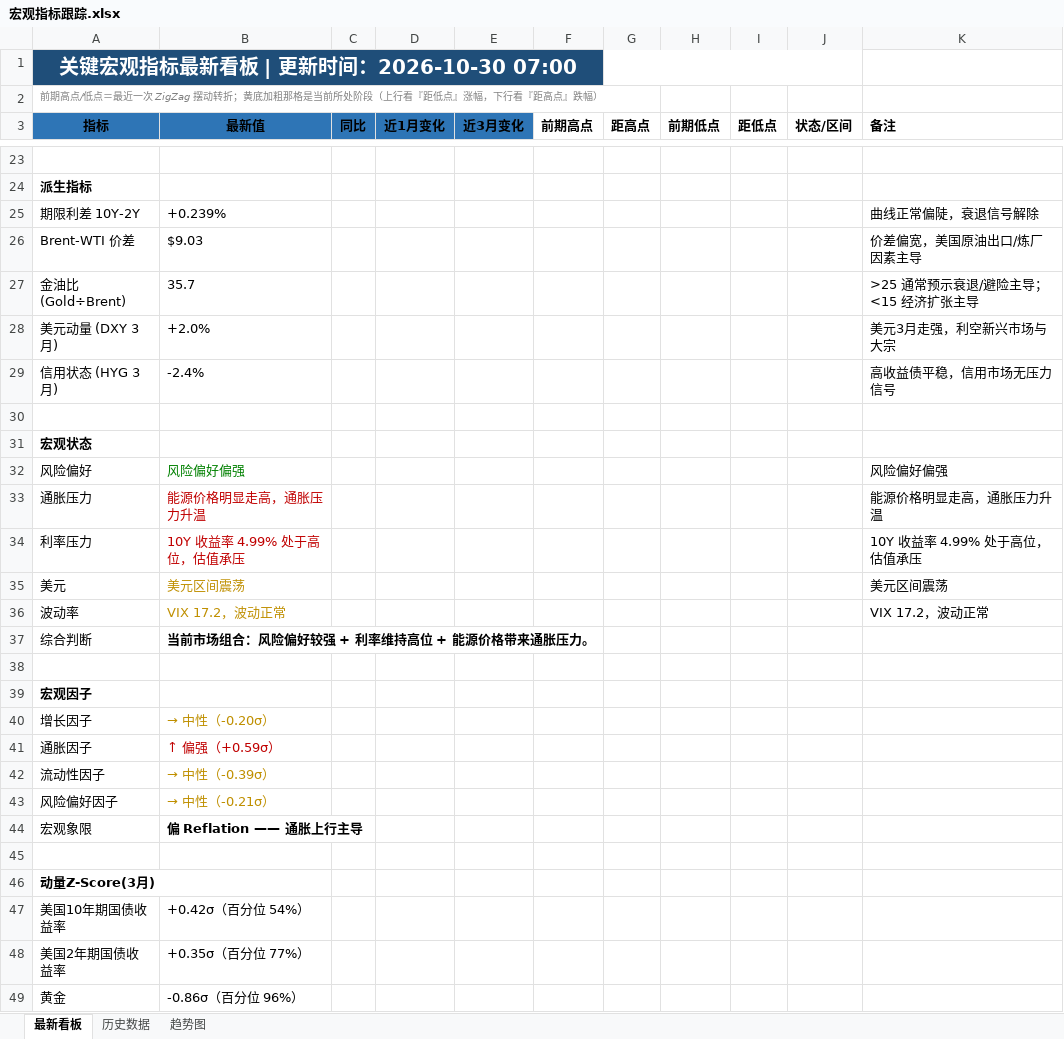
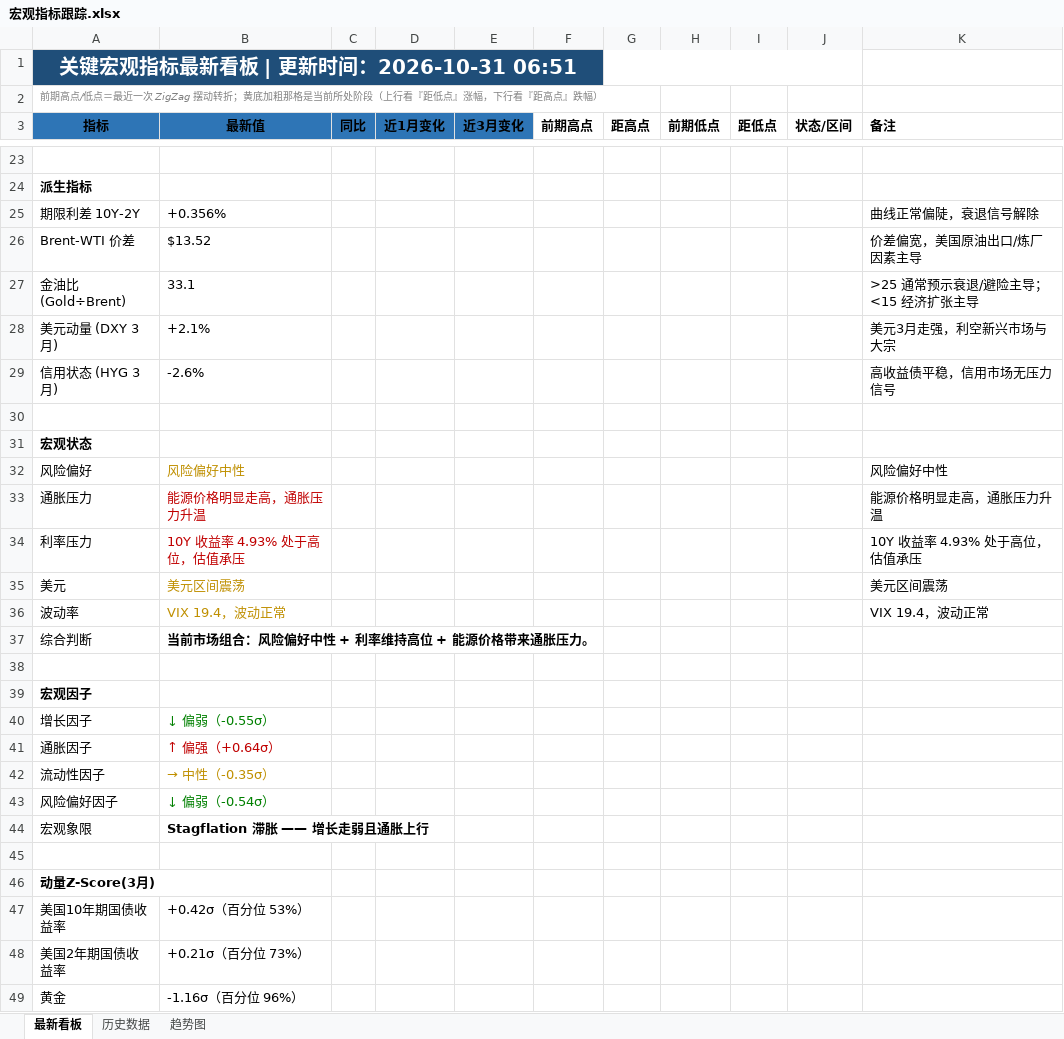
Before and after one commit to Mussi2020/macro-tracker, an Excel workbook: 宏观指标跟踪.xlsx, sheet 最新看板, drawn as a sheet; only a part is shown, gaps mark what is left out; values as stored, in another font and other column widths than the file's, no borders; the diff covers the shown part only; the diff names each change by its address in the sheet, - before the commit and + after, or states it on an @@ line.

```diff
--- a/宏观指标跟踪.xlsx (sheet 最新看板)
+++ b/宏观指标跟踪.xlsx (sheet 最新看板)
-A1 (指标): 关键宏观指标最新看板 | 更新时间：2026-10-30 07:00
+A1 (指标): 关键宏观指标最新看板 | 更新时间：2026-10-31 06:51
-B25 (最新值): +0.239%
+B25 (最新值): +0.356%
-B26 (最新值): $9.03
+B26 (最新值): $13.52
-B27 (最新值): 35.7
+B27 (最新值): 33.1
-B28 (最新值): +2.0%
+B28 (最新值): +2.1%
-B29 (最新值): -2.4%
+B29 (最新值): -2.6%
-B32 (最新值): 风险偏好偏强
+B32 (最新值): 风险偏好中性
-B32 text colour: #008000
+B32 text colour: #BF8F00
-K32 (备注): 风险偏好偏强
+K32 (备注): 风险偏好中性
-B34 (最新值): 10Y 收益率 4.99% 处于高位，估值承压
+B34 (最新值): 10Y 收益率 4.93% 处于高位，估值承压
-K34 (备注): 10Y 收益率 4.99% 处于高位，估值承压
+K34 (备注): 10Y 收益率 4.93% 处于高位，估值承压
-B36 (最新值): VIX 17.2，波动正常
+B36 (最新值): VIX 19.4，波动正常
-K36 (备注): VIX 17.2，波动正常
+K36 (备注): VIX 19.4，波动正常
-B37 (最新值): 当前市场组合：风险偏好较强 + 利率维持高位 + 能源价格带来通胀压力。
+B37 (最新值): 当前市场组合：风险偏好中性 + 利率维持高位 + 能源价格带来通胀压力。
-B40 (最新值): → 中性（-0.20σ）
+B40 (最新值): ↓ 偏弱（-0.55σ）
-B40 text colour: #BF8F00
+B40 text colour: #008000
-B41 (最新值): ↑ 偏强（+0.59σ）
+B41 (最新值): ↑ 偏强（+0.64σ）
-B42 (最新值): → 中性（-0.39σ）
+B42 (最新值): → 中性（-0.35σ）
-B43 (最新值): → 中性（-0.21σ）
+B43 (最新值): ↓ 偏弱（-0.54σ）
-B43 text colour: #BF8F00
+B43 text colour: #008000
-B44 (最新值): 偏 Reflation —— 通胀上行主导
+B44 (最新值): Stagflation 滞胀 —— 增长走弱且通胀上行
-B47 (最新值): +0.42σ（百分位 54%）
+B47 (最新值): +0.42σ（百分位 53%）
-B48 (最新值): +0.35σ（百分位 77%）
+B48 (最新值): +0.21σ（百分位 73%）
-B49 (最新值): -0.86σ（百分位 96%）
+B49 (最新值): -1.16σ（百分位 96%）
```
Also changed, not shown: 12 added rows, 12 removed rows and 12 edited cells elsewhere in this sheet, sheet 历史数据, 1 other file.
